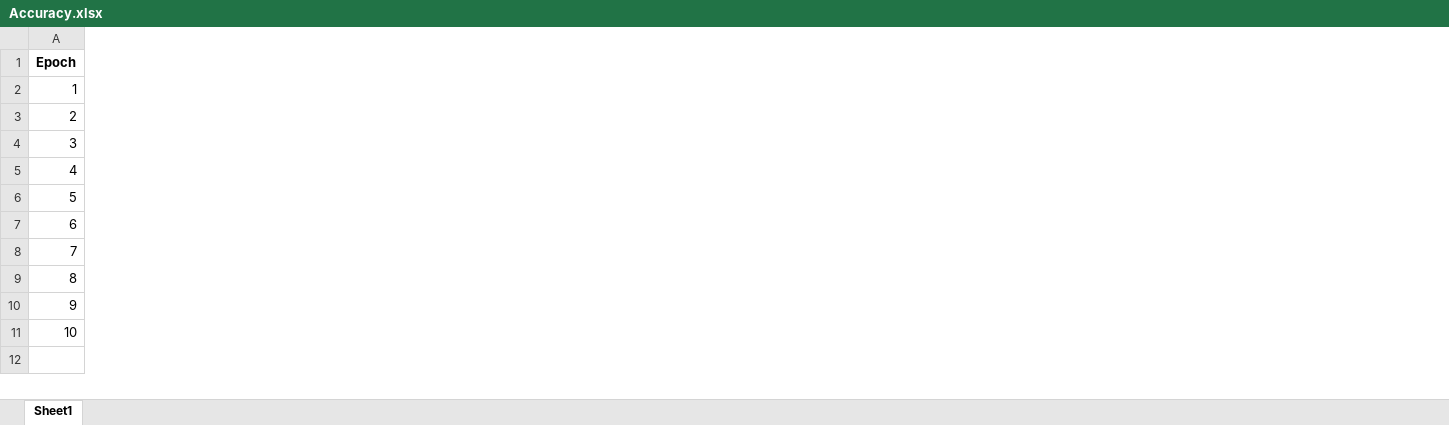
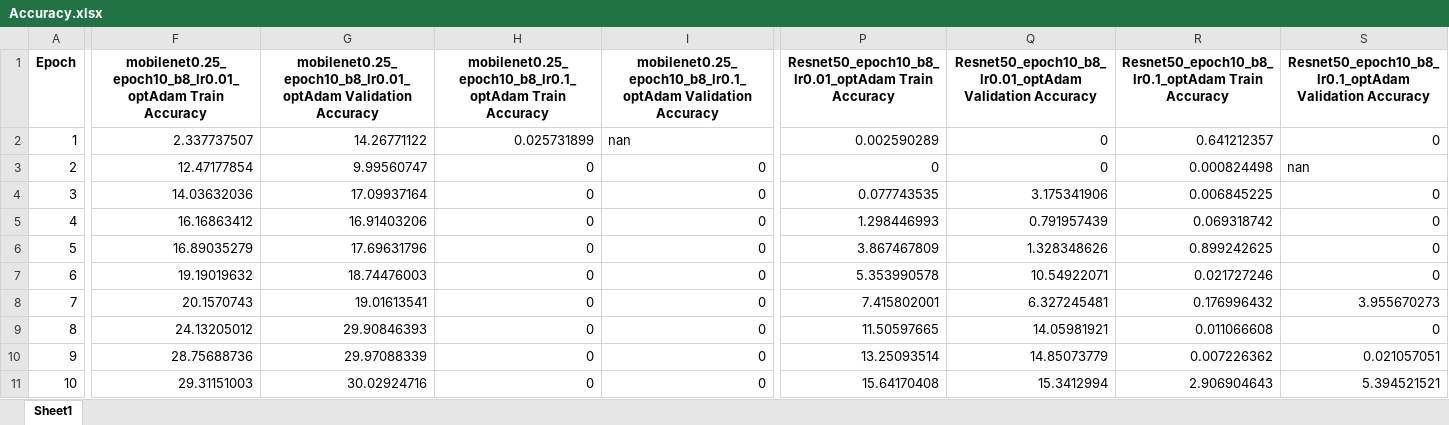
Before and after one commit to TanganHitam1/Pytorch_Retinaface, an Excel workbook: curve/Accuracy.xlsx, sheet Sheet1, drawn as a sheet; only a part is shown, gaps mark what is left out; values as stored, in another font and other column widths than the file's, no borders; charts and pictures not drawn; the diff names each change by its address in the sheet, - before the commit and + after, or states it on an @@ line.

Commit message:
chore: Update to_df.ipynb to exclude .xlsx files and add new model configurations

```diff
--- a/curve/Accuracy.xlsx (sheet Sheet1)
+++ b/curve/Accuracy.xlsx (sheet Sheet1)
+column F, rows 1-11: mobilenet0.25_epoch10_b8_lr0.01_optAdam Train Accuracy | 2.337737507 | 12.47177854 | 14.03632036 | 16.16863412 | 16.89035279 | 19.19019632 | 20.1570743 | 24.13205012 | 28.75688736 | 29.31151003
+column G, rows 1-11: mobilenet0.25_epoch10_b8_lr0.01_optAdam Validation Accuracy | 14.26771122 | 9.99560747 | 17.09937164 | 16.91403206 | 17.69631796 | 18.74476003 | 19.01613541 | 29.90846393 | 29.97088339 | 30.02924716
+column H, rows 1-11: mobilenet0.25_epoch10_b8_lr0.1_optAdam Train Accuracy | 0.025731899 | 0 | 0 | 0 | 0 | 0 | 0 | 0 | 0 | 0
+column I, rows 1-11: mobilenet0.25_epoch10_b8_lr0.1_optAdam Validation Accuracy | nan | 0 | 0 | 0 | 0 | 0 | 0 | 0 | 0 | 0
+column P, rows 1-11: Resnet50_epoch10_b8_lr0.01_optAdam Train Accuracy | 0.002590289 | 0 | 0.077743535 | 1.298446993 | 3.867467809 | 5.353990578 | 7.415802001 | 11.50597665 | 13.25093514 | 15.64170408
+column Q, rows 1-11: Resnet50_epoch10_b8_lr0.01_optAdam Validation Accuracy | 0 | 0 | 3.175341906 | 0.791957439 | 1.328348626 | 10.54922071 | 6.327245481 | 14.05981921 | 14.85073779 | 15.3412994
+column R, rows 1-11: Resnet50_epoch10_b8_lr0.1_optAdam Train Accuracy | 0.641212357 | 0.000824498 | 0.006845225 | 0.069318742 | 0.899242625 | 0.021727246 | 0.176996432 | 0.011066608 | 0.007226362 | 2.906904643
+column S, rows 1-11: Resnet50_epoch10_b8_lr0.1_optAdam Validation Accuracy | 0 | nan | 0 | 0 | 0 | 0 | 3.955670273 | 0 | 0.021057051 | 5.394521521
```
Also changed, not shown: charts or pictures, curve/Loss.xlsx, 1 other file.
